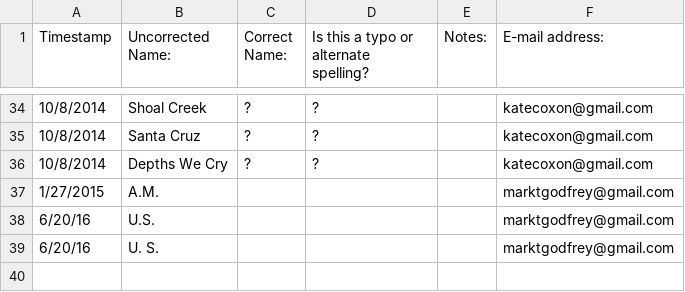
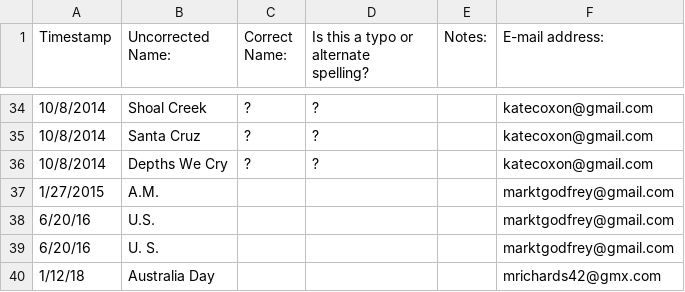
Before and after one commit to marktgodfrey/fasolaminutes_parsing, a CSV file: FaSoLa Minutes Corrections (Responses) - Invalid Names.csv, drawn as a sheet; only a part is shown, gaps mark what is left out.

```diff
--- a/FaSoLa Minutes Corrections (Responses) - Invalid Names.csv
+++ b/FaSoLa Minutes Corrections (Responses) - Invalid Names.csv
@@ -39 +39,2 @@ Timestamp,Uncorrected Name:,Correct Name:,Is this a typo or alternate spelling?,
 6/20/16,U. S. ,,,,marktgodfrey@gmail.com
+1/12/18,Australia Day,,,,mrichards42@gmx.com
```
Also changed, not shown: minutes_audio.csv, 4 other files.
